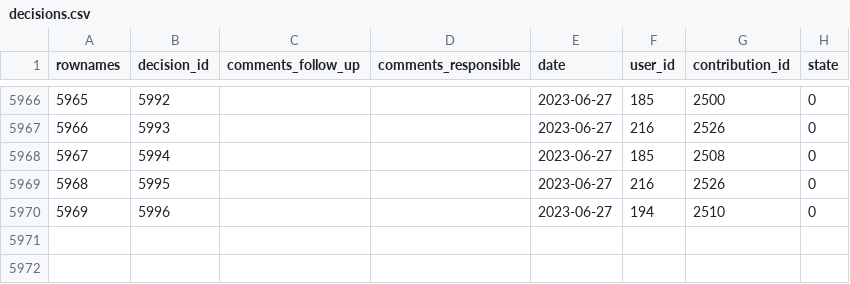
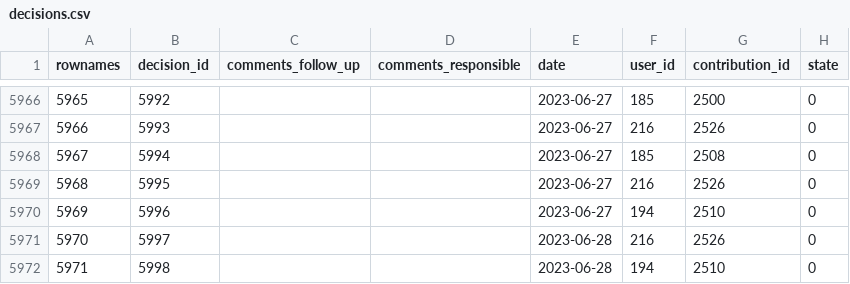
Before and after one commit to s-balandine/typology-dump, a CSV file: data/decisions.csv, drawn as a sheet; only a part is shown, gaps mark what is left out.

```diff
--- a/data/decisions.csv
+++ b/data/decisions.csv
@@ -5970 +5970,3 @@ rownames,decision_id,comments_follow_up,comments_responsible,date,user_id,contri
 5969,5996,"","",2023-06-27 ,194,2510,0
+5970,5997,"","",2023-06-28 ,216,2526,0
+5971,5998,"","",2023-06-28 ,194,2510,0
```
Also changed, not shown: data/axe1_analytical_section_permissions.csv, data/contributions.csv, 6 other files.
